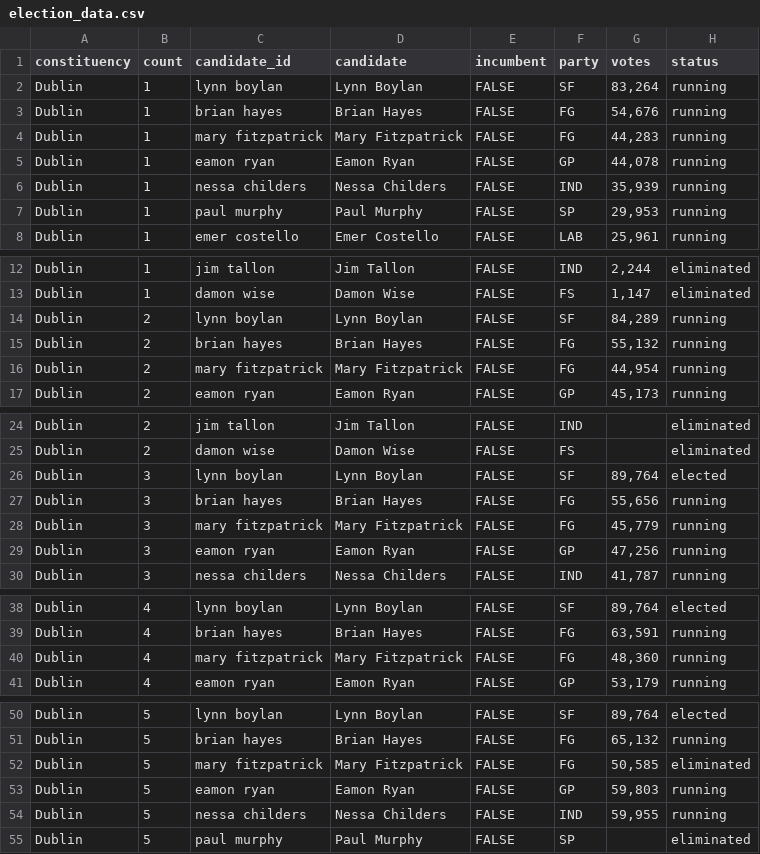
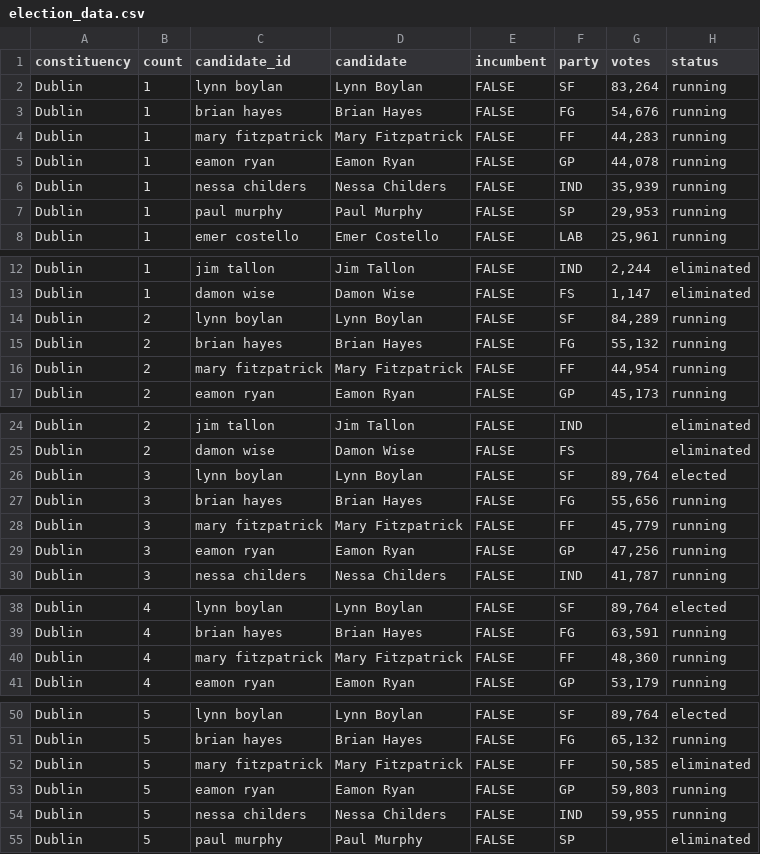
Before and after one commit to irelandvotes/platform, a CSV file: public/data/elections/ireland/european/2014/election_data.csv, drawn as a sheet; only a part is shown, gaps mark what is left out; the diff covers the shown part only; the diff names each change by its address in the sheet, - before the commit and + after, or states it on an @@ line.

```diff
--- a/public/data/elections/ireland/european/2014/election_data.csv
+++ b/public/data/elections/ireland/european/2014/election_data.csv
-F4 (party): FG
+F4 (party): FF
-F16 (party): FG
+F16 (party): FF
-F28 (party): FG
+F28 (party): FF
-F40 (party): FG
+F40 (party): FF
-F52 (party): FG
+F52 (party): FF
```
Also changed, not shown: 2 edited cells elsewhere in this file, public/data/elections/ireland/dail/2024/previous_results.csv, 29 other files.
